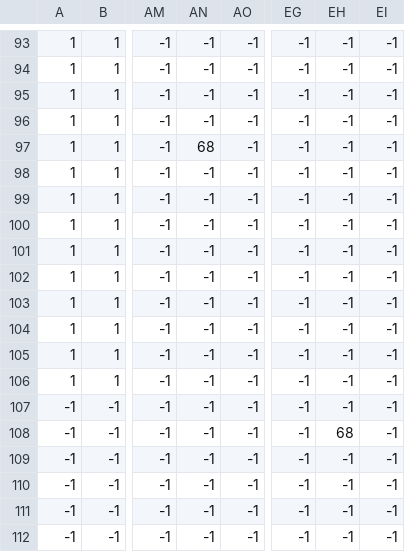
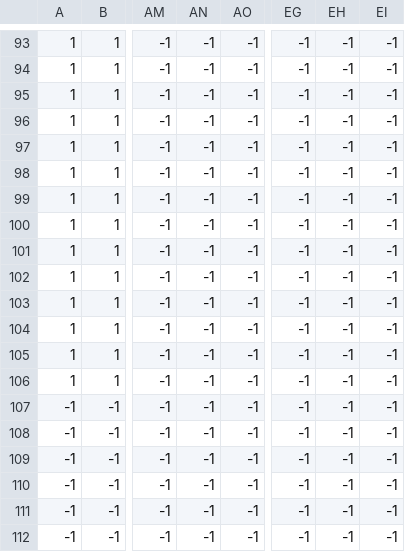
Before and after one commit to Mael-RABOT/RPG, a CSV file: maps/Wilderness/wilderness_l2.csv, drawn as a sheet; only a part is shown, gaps mark what is left out; the diff names each change by its address in the sheet, - before the commit and + after, or states it on an @@ line.

```diff
--- a/maps/Wilderness/wilderness_l2.csv
+++ b/maps/Wilderness/wilderness_l2.csv
-AN97: 68
+AN97: -1
-EH108: 68
+EH108: -1
```
Also changed, not shown: maps/Maze/map_2.csv, maps/Wilderness/wilderness_l1.csv, 1 other file.
